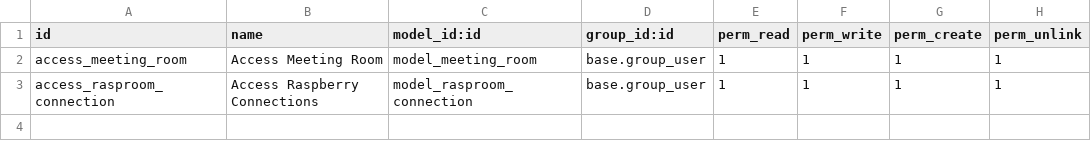
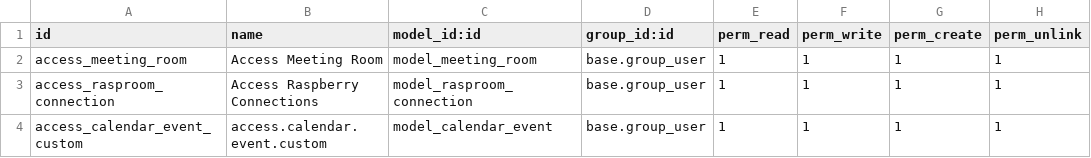
Before and after one commit to domi-cmd/PSE_Abilium, a CSV file: code/odoo/custom_addons/meeting_room_configurator/security/ir.model.access.csv, drawn as a sheet; the diff names each change by its address in the sheet, - before the commit and + after, or states it on an @@ line.

Commit message:
Extended odoo calendar with custom fields, integrated the created custom rooms into the calendar for creating events, improved adressing of views in actions.xml

```diff
--- a/code/odoo/custom_addons/meeting_room_configurator/security/ir.model.access.csv
+++ b/code/odoo/custom_addons/meeting_room_configurator/security/ir.model.access.csv
+row 4: access_calendar_event_custom | access.calendar.event.custom | model_calendar_event | base.group_user | 1 | 1 | 1 | 1
```
Also changed, not shown: 5 other files.
